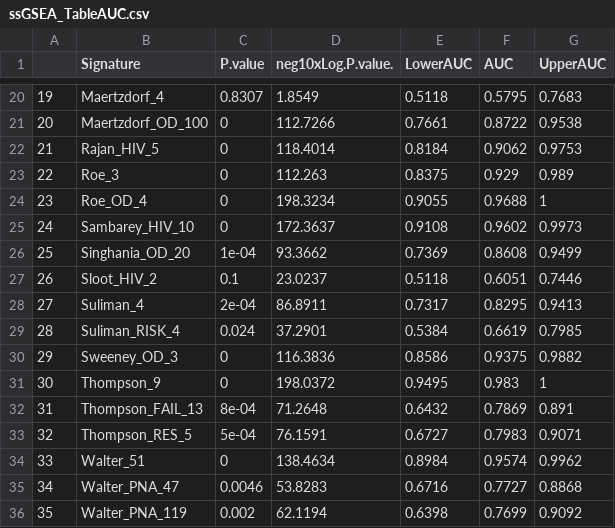
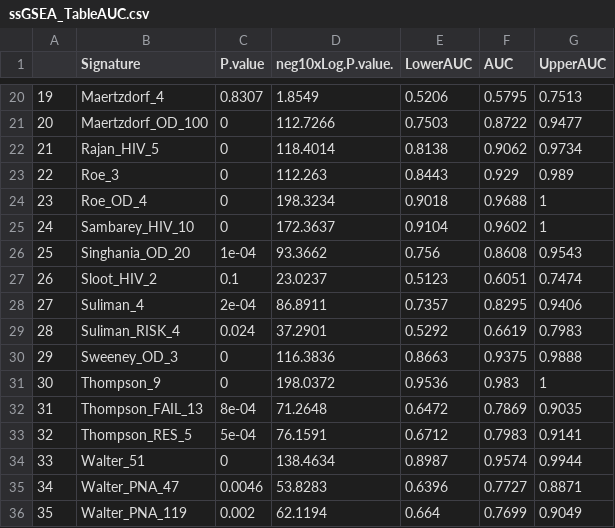
Before and after one commit to wevanjohnson/tbsp_malnutrition, a CSV file: figures/ssGSEA_TableAUC.csv, drawn as a sheet; only a part is shown, gaps mark what is left out; the diff covers the shown part only.

```diff
--- a/figures/ssGSEA_TableAUC.csv
+++ b/figures/ssGSEA_TableAUC.csv
@@ -20,17 +20,17 @@
-"19","Maertzdorf_4",0.8307,1.8549,0.5118,0.5795,0.7683
-"20","Maertzdorf_OD_100",0,112.7266,0.7661,0.8722,0.9538
-"21","Rajan_HIV_5",0,118.4014,0.8184,0.9062,0.9753
-"22","Roe_3",0,112.263,0.8375,0.929,0.989
-"23","Roe_OD_4",0,198.3234,0.9055,0.9688,1
-"24","Sambarey_HIV_10",0,172.3637,0.9108,0.9602,0.9973
-"25","Singhania_OD_20",1e-04,93.3662,0.7369,0.8608,0.9499
-"26","Sloot_HIV_2",0.1,23.0237,0.5118,0.6051,0.7446
-"27","Suliman_4",2e-04,86.8911,0.7317,0.8295,0.9413
-"28","Suliman_RISK_4",0.024,37.2901,0.5384,0.6619,0.7985
-"29","Sweeney_OD_3",0,116.3836,0.8586,0.9375,0.9882
-"30","Thompson_9",0,198.0372,0.9495,0.983,1
-"31","Thompson_FAIL_13",8e-04,71.2648,0.6432,0.7869,0.891
-"32","Thompson_RES_5",5e-04,76.1591,0.6727,0.7983,0.9071
-"33","Walter_51",0,138.4634,0.8984,0.9574,0.9962
-"34","Walter_PNA_47",0.0046,53.8283,0.6716,0.7727,0.8868
-"35","Walter_PNA_119",0.002,62.1194,0.6398,0.7699,0.9092
+"19","Maertzdorf_4",0.8307,1.8549,0.5206,0.5795,0.7513
+"20","Maertzdorf_OD_100",0,112.7266,0.7503,0.8722,0.9477
+"21","Rajan_HIV_5",0,118.4014,0.8138,0.9062,0.9734
+"22","Roe_3",0,112.263,0.8443,0.929,0.989
+"23","Roe_OD_4",0,198.3234,0.9018,0.9688,1
+"24","Sambarey_HIV_10",0,172.3637,0.9104,0.9602,1
+"25","Singhania_OD_20",1e-04,93.3662,0.756,0.8608,0.9543
+"26","Sloot_HIV_2",0.1,23.0237,0.5123,0.6051,0.7474
+"27","Suliman_4",2e-04,86.8911,0.7357,0.8295,0.9406
+"28","Suliman_RISK_4",0.024,37.2901,0.5292,0.6619,0.7983
+"29","Sweeney_OD_3",0,116.3836,0.8663,0.9375,0.9888
+"30","Thompson_9",0,198.0372,0.9536,0.983,1
+"31","Thompson_FAIL_13",8e-04,71.2648,0.6472,0.7869,0.9035
+"32","Thompson_RES_5",5e-04,76.1591,0.6712,0.7983,0.9141
+"33","Walter_51",0,138.4634,0.8987,0.9574,0.9944
+"34","Walter_PNA_47",0.0046,53.8283,0.6396,0.7727,0.8871
+"35","Walter_PNA_119",0.002,62.1194,0.664,0.7699,0.9049
```
Also changed, not shown: 33 edited cells elsewhere in this file, 18 other files.
